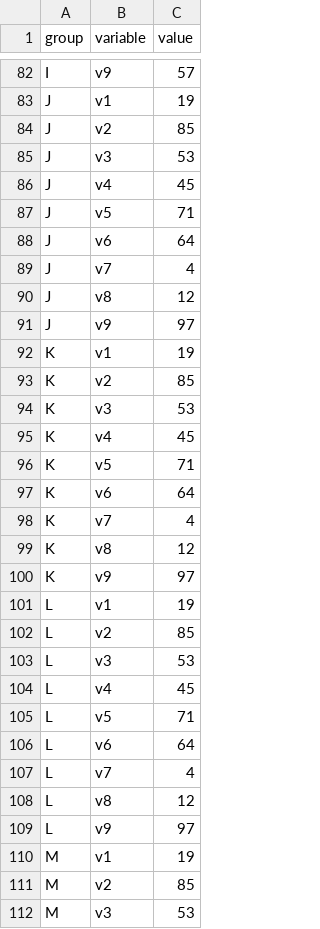
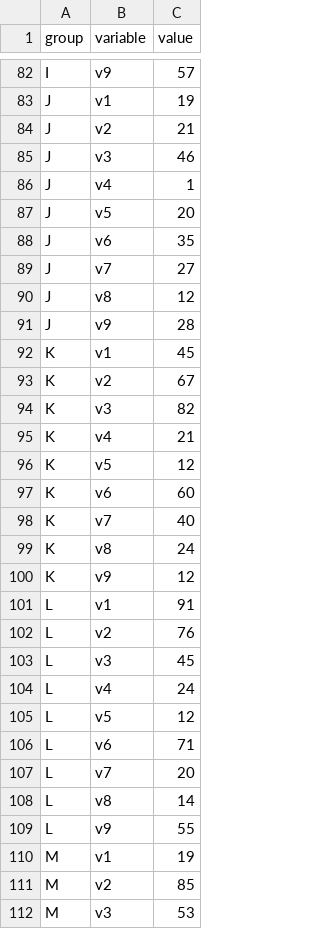
Before and after one commit to mo-adell/host-data-files, a CSV file: heatmap.csv, drawn as a sheet; only a part is shown, gaps mark what is left out.

Commit message:
Update heatmap.csv

```diff
--- a/heatmap.csv
+++ b/heatmap.csv
@@ -83,28 +83,28 @@ I,v9,57
 J,v1,19
-J,v2,85
-J,v3,53
-J,v4,45
-J,v5,71
-J,v6,64
-J,v7,4
+J,v2,21
+J,v3,46
+J,v4,1
+J,v5,20
+J,v6,35
+J,v7,27
 J,v8,12
-J,v9,97
-K,v1,19
-K,v2,85
-K,v3,53
-K,v4,45
-K,v5,71
-K,v6,64
-K,v7,4
-K,v8,12
-K,v9,97
-L,v1,19
-L,v2,85
-L,v3,53
-L,v4,45
-L,v5,71
-L,v6,64
-L,v7,4
-L,v8,12
-L,v9,97
+J,v9,28
+K,v1,45
+K,v2,67
+K,v3,82
+K,v4,21
+K,v5,12
+K,v6,60
+K,v7,40
+K,v8,24
+K,v9,12
+L,v1,91
+L,v2,76
+L,v3,45
+L,v4,24
+L,v5,12
+L,v6,71
+L,v7,20
+L,v8,14
+L,v9,55
 M,v1,19
```
